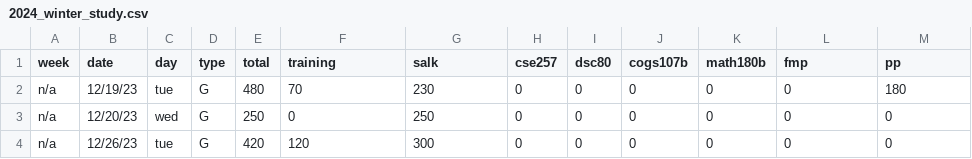
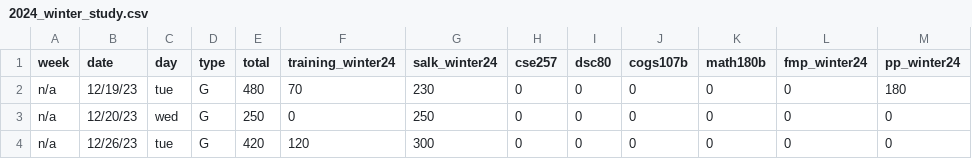
Before and after one commit to KevinBian107/Chatable-Study-Database, a CSV file: data/2024_winter_study.csv, drawn as a sheet; only a part is shown.

Commit message:
added new study data

```diff
--- a/data/2024_winter_study.csv
+++ b/data/2024_winter_study.csv
@@ -1,2 +1,2 @@
-week,date,day,type,total,training,salk,cse257,dsc80,cogs107b,math180b,fmp,pp
+week,date,day,type,total,training_winter24,salk_winter24,cse257,dsc80,cogs107b,math180b,fmp_winter24,pp_winter24
 n/a,12/19/23,tue,G,480,70,230,0,0,0,0,0,180
```
Also changed, not shown: data/2022_fall_study.csv, data/2023_fall_study.csv, 7 other files.
